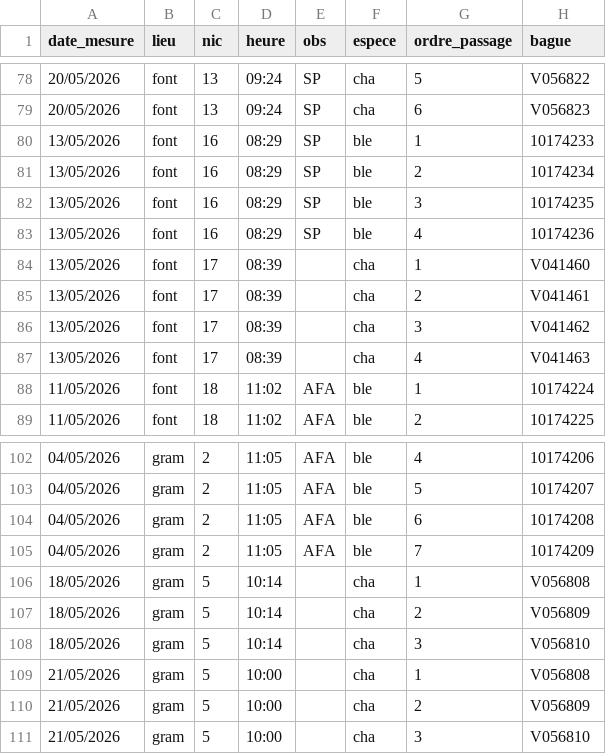
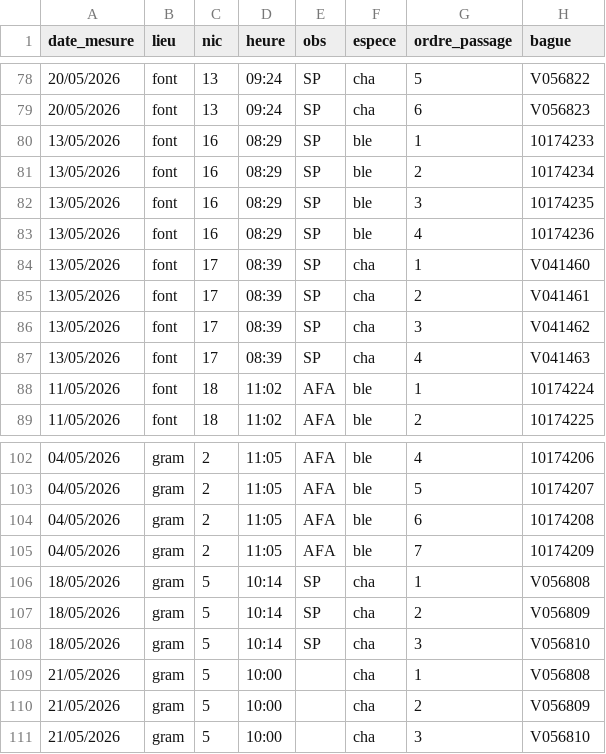
Before and after one commit to ameliefar/odk_outputs, a CSV file: outputs/pous_ville.csv, drawn as a sheet; only a part is shown, gaps mark what is left out.

```diff
--- a/outputs/pous_ville.csv
+++ b/outputs/pous_ville.csv
@@ -83,6 +83,6 @@
 "13/05/2026","font","16","08:29","SP","ble",4,"10174236"
-"13/05/2026","font","17","08:39","","cha",1,"V041460"
-"13/05/2026","font","17","08:39","","cha",2,"V041461"
-"13/05/2026","font","17","08:39","","cha",3,"V041462"
-"13/05/2026","font","17","08:39","","cha",4,"V041463"
+"13/05/2026","font","17","08:39","SP","cha",1,"V041460"
+"13/05/2026","font","17","08:39","SP","cha",2,"V041461"
+"13/05/2026","font","17","08:39","SP","cha",3,"V041462"
+"13/05/2026","font","17","08:39","SP","cha",4,"V041463"
 "11/05/2026","font","18","11:02","AFA","ble",1,"10174224"
@@ -105,5 +105,5 @@
 "04/05/2026","gram","2","11:05","AFA","ble",7,"10174209"
-"18/05/2026","gram","5","10:14","","cha",1,"V056808"
-"18/05/2026","gram","5","10:14","","cha",2,"V056809"
-"18/05/2026","gram","5","10:14","","cha",3,"V056810"
+"18/05/2026","gram","5","10:14","SP","cha",1,"V056808"
+"18/05/2026","gram","5","10:14","SP","cha",2,"V056809"
+"18/05/2026","gram","5","10:14","SP","cha",3,"V056810"
 "21/05/2026","gram","5","10:00","","cha",1,"V056808"
```
Also changed, not shown: 2 other files.
